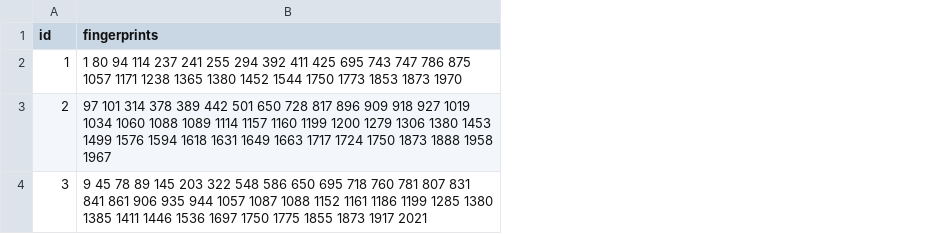
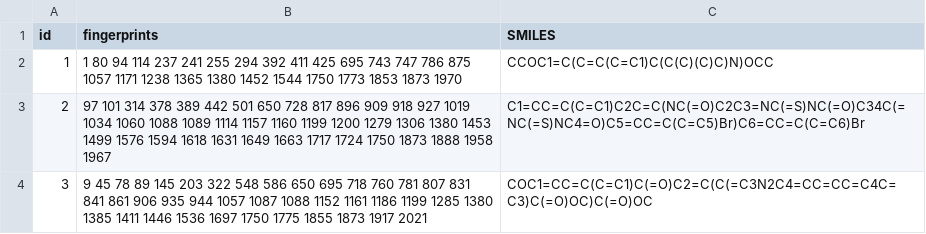
Before and after one commit to DavidDiestreR/MolForge_Testing, a CSV file: data/MolForge_output/test_1_output.csv, drawn as a sheet; the diff names each change by its address in the sheet, - before the commit and + after, or states it on an @@ line.

Commit message:
avenços en fps_to_smiles_MolForge.ipynb - ja executa

```diff
--- a/data/MolForge_output/test_1_output.csv
+++ b/data/MolForge_output/test_1_output.csv
+column C (SMILES), rows 2-4: CCOC1=C(C=C(C=C1)C(C(C)(C)C)N)OCC | C1=CC=C(C=C1)C2C=C(NC(=O)C2C3=NC(=S)NC(=O)C34C(=NC(=S)NC4=O)C5=CC=C(C=C5)Br)C6=CC=C(C=C6)Br | COC1=CC=C(C=C1)C(=O)C2=C(C(=C3N2C4=CC=CC=C4C=C3)C(=O)OC)C(=O)OC
```
Also changed, not shown: 32 other files.
